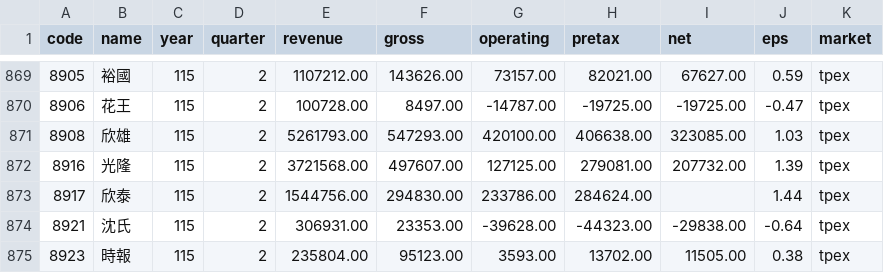
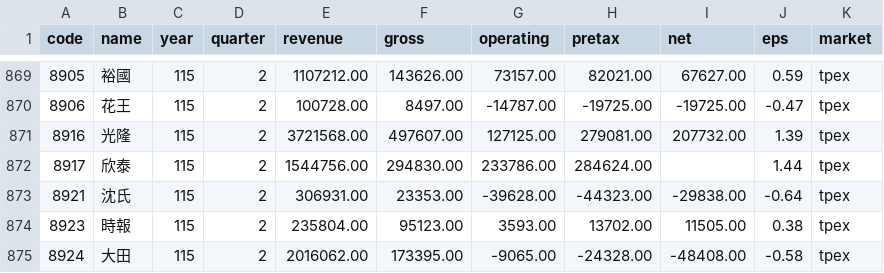
Before and after one commit to ChrisHo0317/Local_Dashboard, a CSV file: data/stock_income.csv, drawn as a sheet; only a part is shown, gaps mark what is left out; the shorter side is filled out with more unchanged rows; the diff names each change by its address in the sheet, - before the commit and + after, or states it on an @@ line.

```diff
--- a/data/stock_income.csv
+++ b/data/stock_income.csv
-row 871: 8908 | 欣雄 | 115 | 2 | 5261793.00 | 547293.00 | 420100.00 | 406638.00 | 323085.00 | 1.03 | tpex
```
Also changed, not shown: data/alerts_sent.csv, data/btc_prices.csv, 8 other files.
